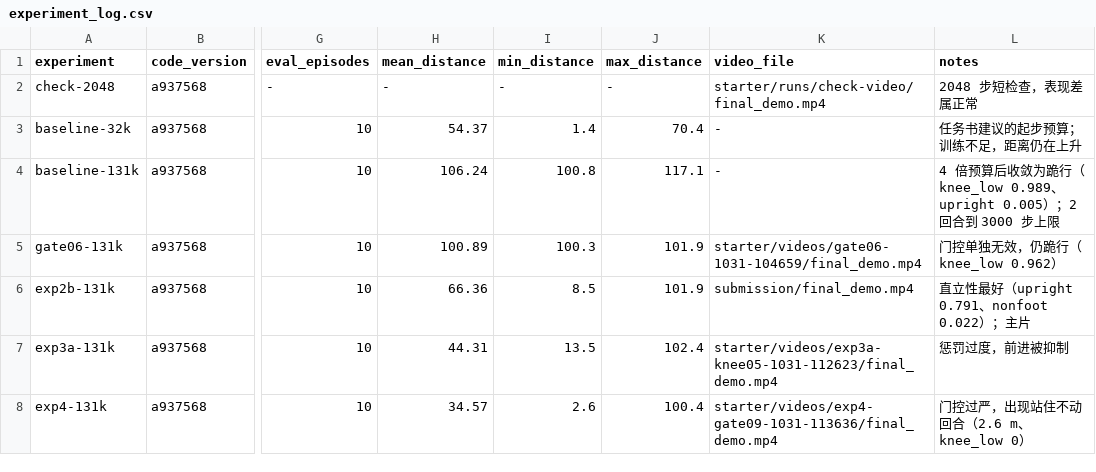
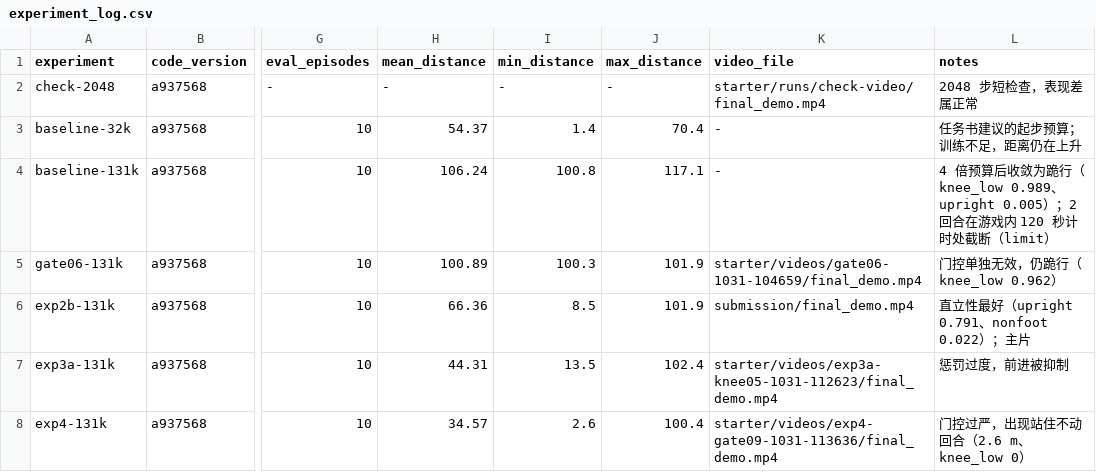
Before and after one commit to RobotIC-2027-Algorithm-Intern/LiHanwen_assignment03, a CSV file: qwop-course/submission/experiment_log.csv, drawn as a sheet; only a part is shown, gaps mark what is left out; the diff names each change by its address in the sheet, - before the commit and + after, or states it on an @@ line.

```diff
--- a/qwop-course/submission/experiment_log.csv
+++ b/qwop-course/submission/experiment_log.csv
-L4 (notes): …；2 回合到 3000 步上限
+L4 (notes): …；2 回合在游戏内 120 秒计时处截断（limit）
```
Also changed, not shown: 1 other file.
